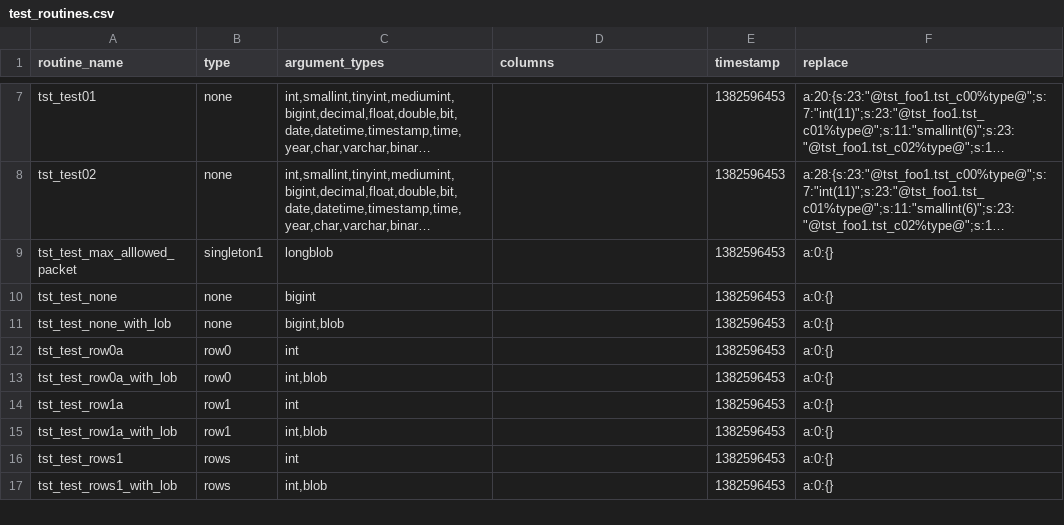
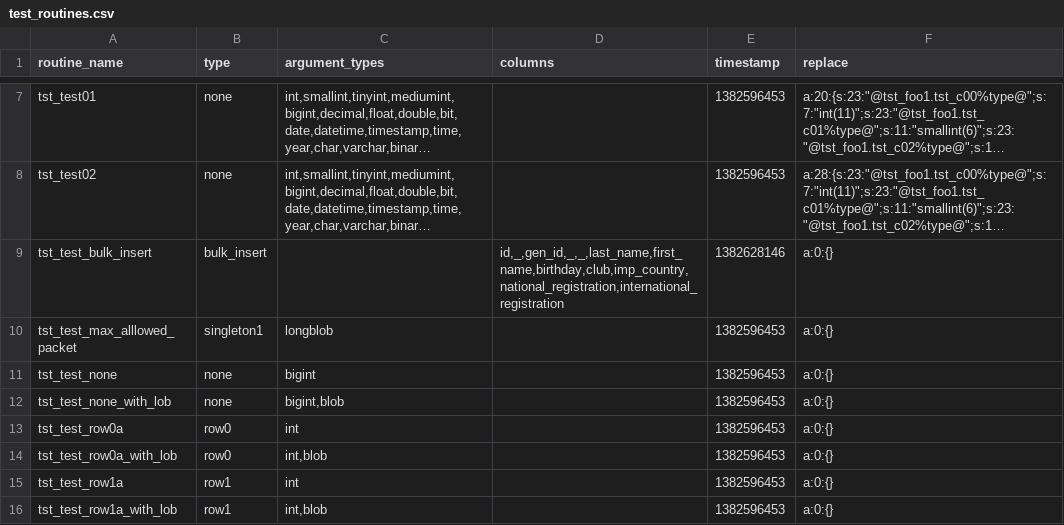
Before and after one commit to DatabaseStratum/php-stratum-cli, a CSV file: etc/test_routines.csv, drawn as a sheet; only a part is shown, gaps mark what is left out; the shorter side is filled out with more unchanged rows; long unchanged cells end in …; the diff names each change by its address in the sheet, - before the commit and + after, or states it on an @@ line.

Commit message:
DL-46 Add support for bulk insert.

```diff
--- a/etc/test_routines.csv
+++ b/etc/test_routines.csv
+row 9: tst_test_bulk_insert | bulk_insert |  | id,_,gen_id,_,_,last_name,first_name,birthday,club,imp_country,national_registration,international_registration | 1382628146 | a:0:{}
```
Also changed, not shown: 5 other files.
